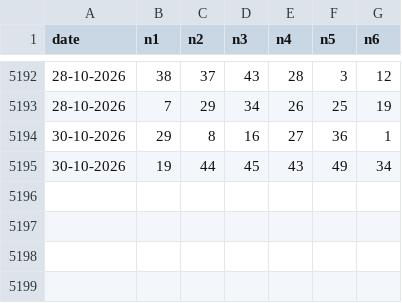
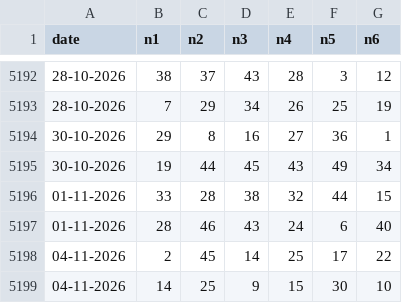
Before and after one commit to ciprianbodu/LOTO, a CSV file: _ISTORIC/externe/slovacia_loto_6din49.csv, drawn as a sheet; only a part is shown, gaps mark what is left out; the diff names each change by its address in the sheet, - before the commit and + after, or states it on an @@ line.

Commit message:
auto: update istoric extrageri

```diff
--- a/_ISTORIC/externe/slovacia_loto_6din49.csv
+++ b/_ISTORIC/externe/slovacia_loto_6din49.csv
+row 5196: 01-11-2026 | 33 | 28 | 38 | 32 | 44 | 15
+row 5197: 01-11-2026 | 28 | 46 | 43 | 24 | 6 | 40
+row 5198: 04-11-2026 | 2 | 45 | 14 | 25 | 17 | 22
+row 5199: 04-11-2026 | 14 | 25 | 9 | 15 | 30 | 10
```
Also changed, not shown: _ISTORIC/externe/austria_lotto_6aus45.csv, _ISTORIC/externe/cehia_sportka_6din49.csv, 7 other files.
